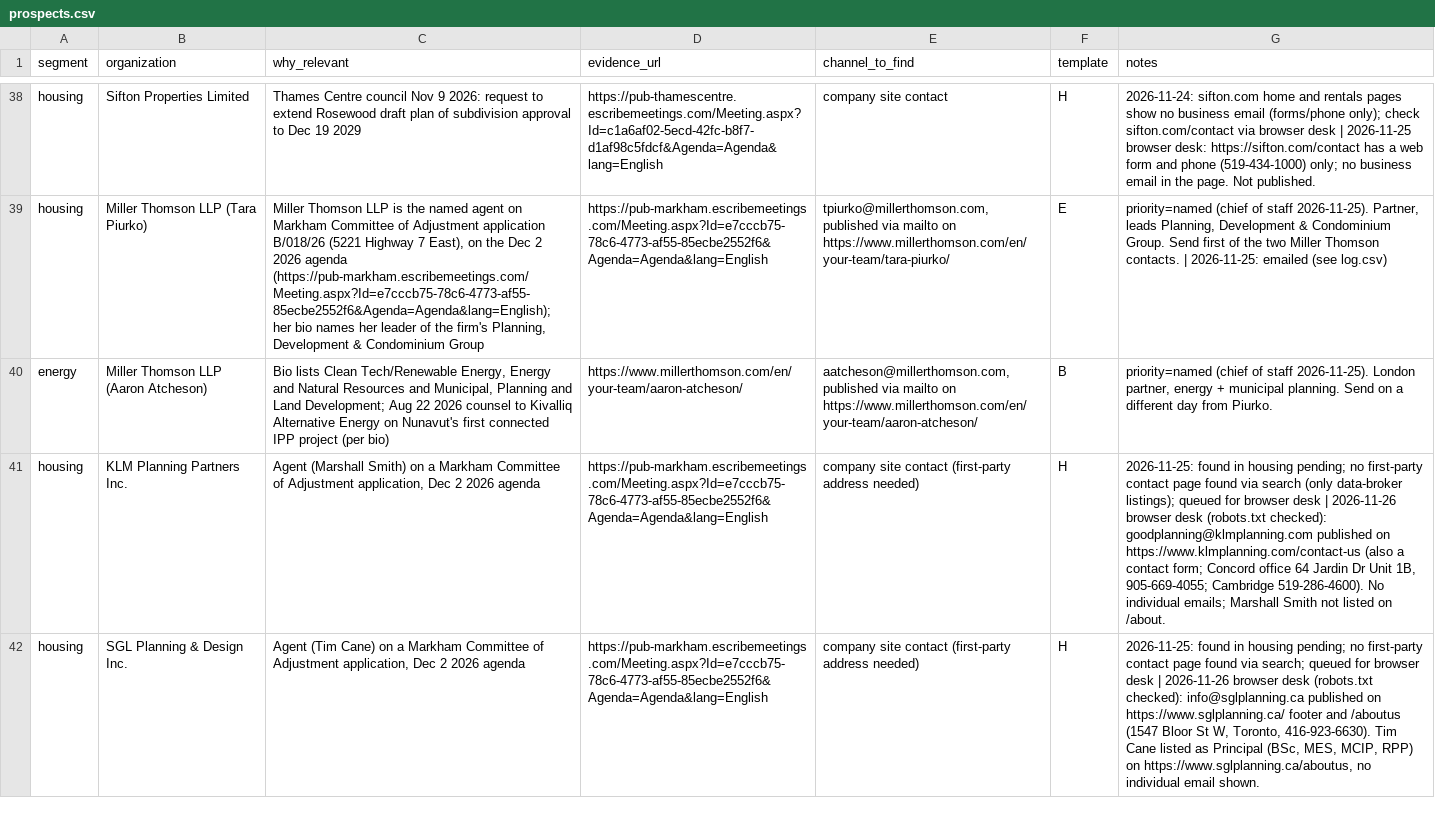
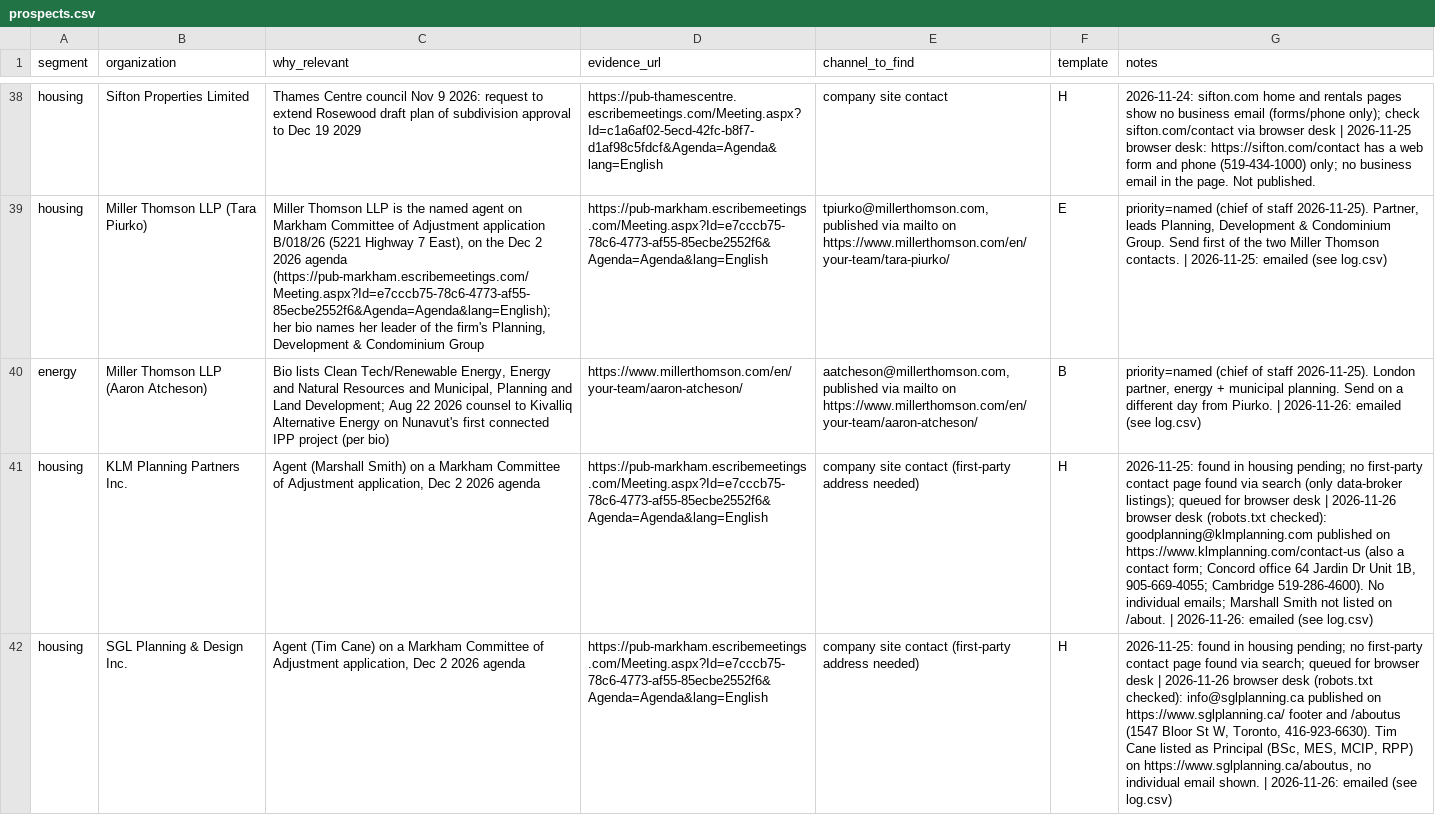
Before and after one commit to huxleyboivin/council-radar, a CSV file: outreach/prospects.csv, drawn as a sheet; only a part is shown, gaps mark what is left out; the diff covers the shown part only; the diff names each change by its address in the sheet, - before the commit and + after, or states it on an @@ line.

```diff
--- a/outreach/prospects.csv
+++ b/outreach/prospects.csv
-G40 (notes): …from Piurko.
+G40 (notes): …from Piurko. | 2026-11-26: emailed (see log.csv)
-G41 (notes): …on /about.
+G41 (notes): …on /about. | 2026-11-26: emailed (see log.csv)
-G42 (notes): …email shown.
+G42 (notes): …email shown. | 2026-11-26: emailed (see log.csv)
```
Also changed, not shown: 3 edited cells elsewhere in this file, outreach/log.csv, 1 other file.
